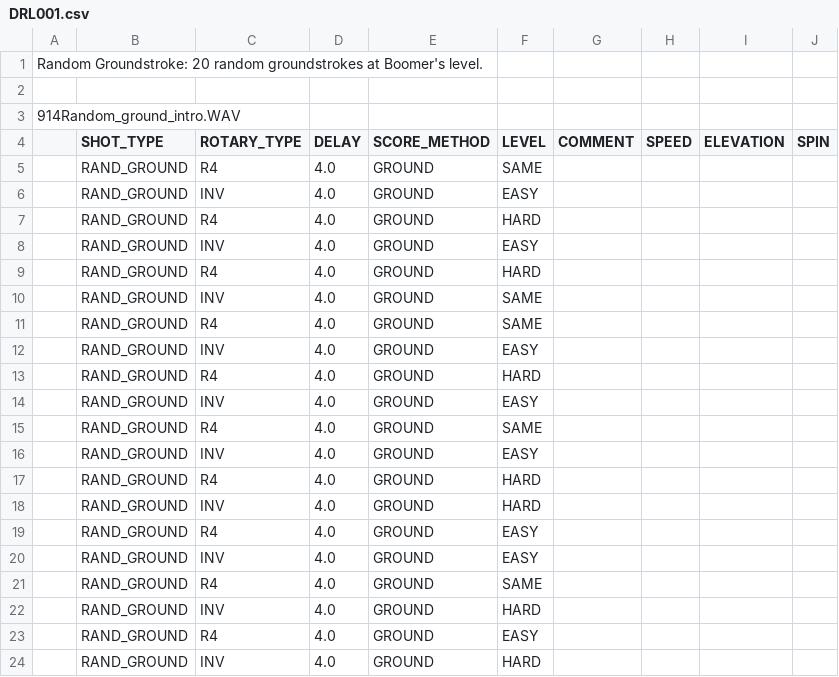
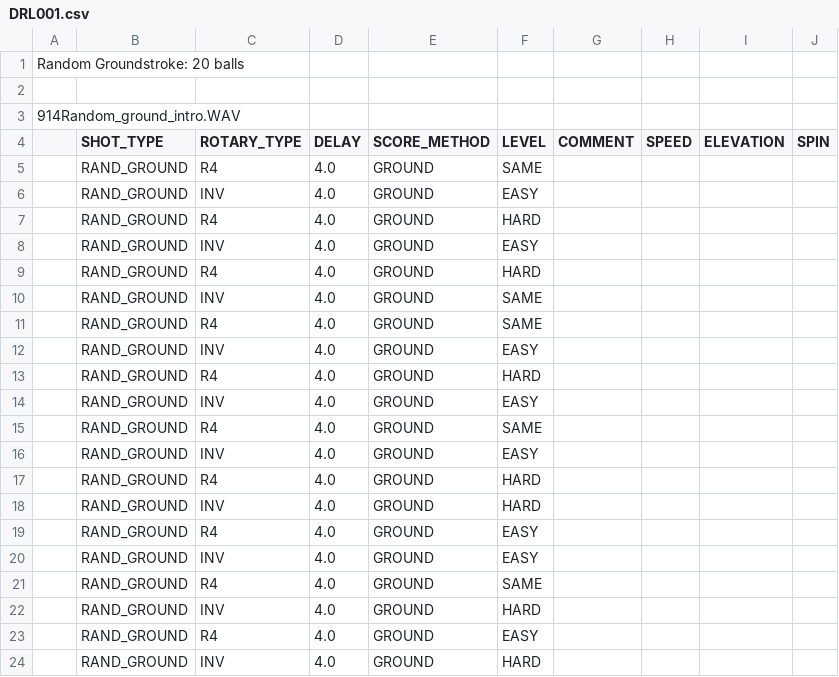
Before and after one commit to davidcjordan/drills, a CSV file: DRL001.csv, drawn as a sheet.

Commit message:
changed header for random ground

```diff
--- a/DRL001.csv
+++ b/DRL001.csv
@@ -1,2 +1,2 @@
-"Random Groundstroke: 20 random groundstrokes at Boomer's level."
+"Random Groundstroke: 20 balls"
 ""
```
